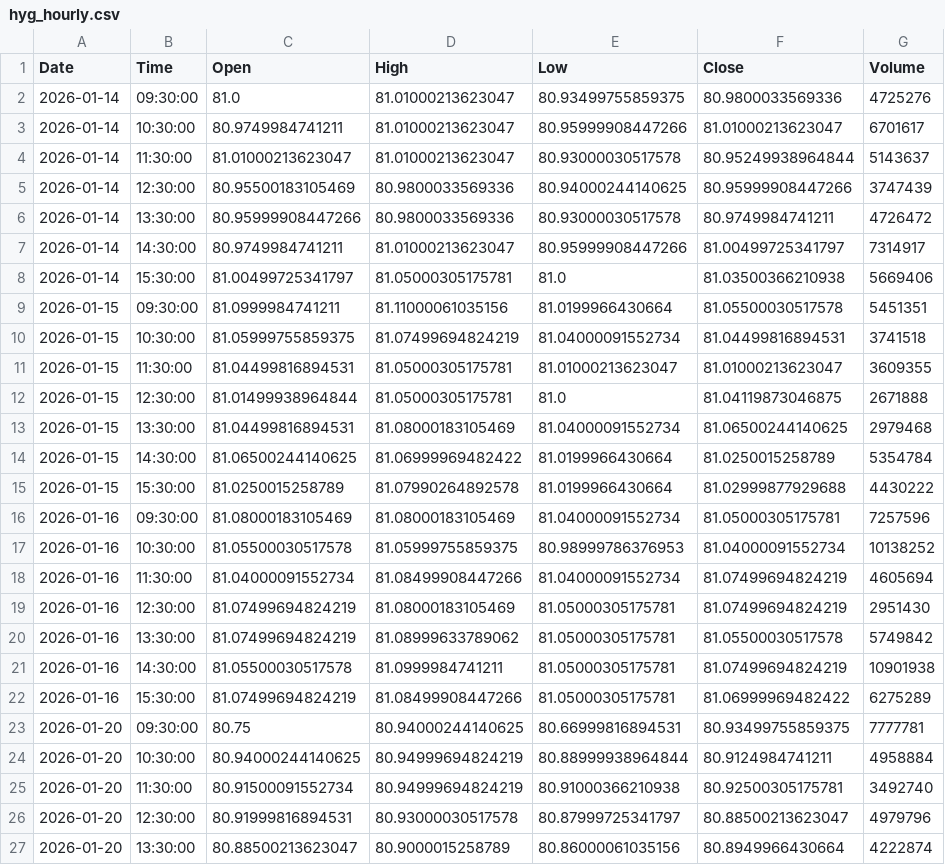
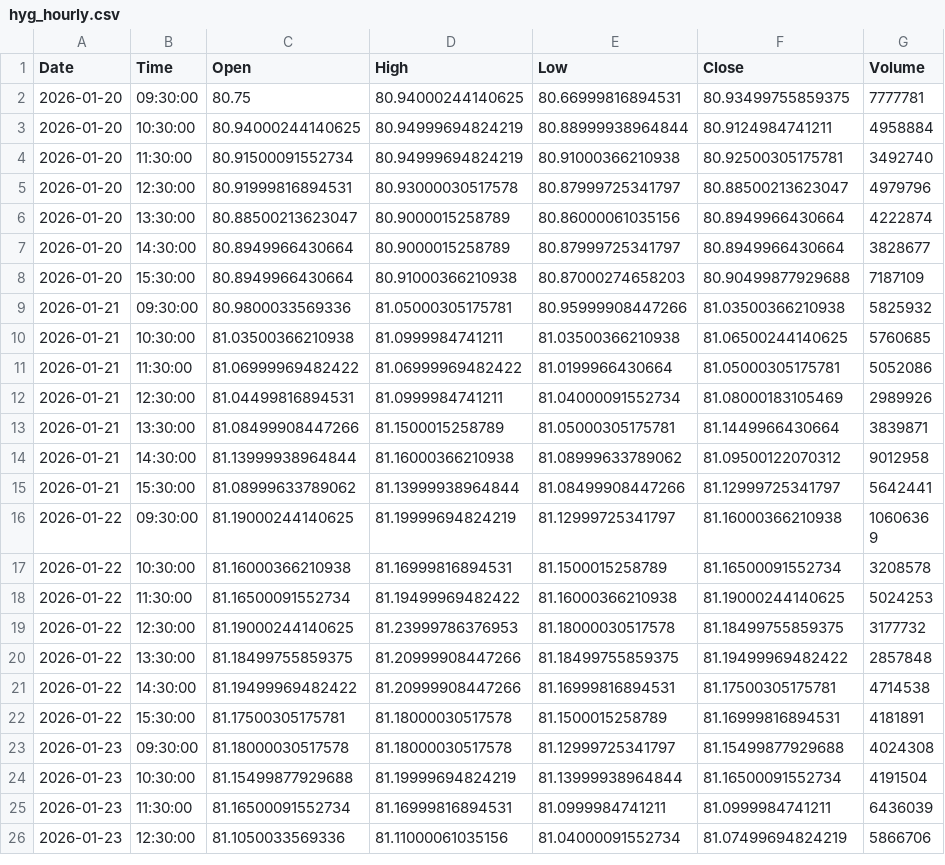
Before and after one commit to jonsflow/risk-divergence, a CSV file: data/hyg_hourly.csv, drawn as a sheet; only a part is shown; the shorter side is filled out with more unchanged rows; the diff covers the shown part only.

```diff
--- a/data/hyg_hourly.csv
+++ b/data/hyg_hourly.csv
@@ -1,23 +1,2 @@
 Date,Time,Open,High,Low,Close,Volume
-2026-01-14,09:30:00,81.0,81.01000213623047,80.93499755859375,80.9800033569336,4725276
-2026-01-14,10:30:00,80.9749984741211,81.01000213623047,80.95999908447266,81.01000213623047,6701617
-2026-01-14,11:30:00,81.01000213623047,81.01000213623047,80.93000030517578,80.95249938964844,5143637
-2026-01-14,12:30:00,80.95500183105469,80.9800033569336,80.94000244140625,80.95999908447266,3747439
-2026-01-14,13:30:00,80.95999908447266,80.9800033569336,80.93000030517578,80.9749984741211,4726472
-2026-01-14,14:30:00,80.9749984741211,81.01000213623047,80.95999908447266,81.00499725341797,7314917
-2026-01-14,15:30:00,81.00499725341797,81.05000305175781,81.0,81.03500366210938,5669406
-2026-01-15,09:30:00,81.0999984741211,81.11000061035156,81.0199966430664,81.05500030517578,5451351
-2026-01-15,10:30:00,81.05999755859375,81.07499694824219,81.04000091552734,81.04499816894531,3741518
-2026-01-15,11:30:00,81.04499816894531,81.05000305175781,81.01000213623047,81.01000213623047,3609355
-2026-01-15,12:30:00,81.01499938964844,81.05000305175781,81.0,81.04119873046875,2671888
-2026-01-15,13:30:00,81.04499816894531,81.08000183105469,81.04000091552734,81.06500244140625,2979468
-2026-01-15,14:30:00,81.06500244140625,81.06999969482422,81.0199966430664,81.0250015258789,5354784
-2026-01-15,15:30:00,81.0250015258789,81.07990264892578,81.0199966430664,81.02999877929688,4430222
-2026-01-16,09:30:00,81.08000183105469,81.08000183105469,81.04000091552734,81.05000305175781,7257596
-2026-01-16,10:30:00,81.05500030517578,81.05999755859375,80.98999786376953,81.04000091552734,10138252
-2026-01-16,11:30:00,81.04000091552734,81.08499908447266,81.04000091552734,81.07499694824219,4605694
-2026-01-16,12:30:00,81.07499694824219,81.08000183105469,81.05000305175781,81.07499694824219,2951430
-2026-01-16,13:30:00,81.07499694824219,81.08999633789062,81.05000305175781,81.05500030517578,5749842
-2026-01-16,14:30:00,81.05500030517578,81.0999984741211,81.05000305175781,81.07499694824219,10901938
-2026-01-16,15:30:00,81.07499694824219,81.08499908447266,81.05000305175781,81.06999969482422,6275289
 2026-01-20,09:30:00,80.75,80.94000244140625,80.66999816894531,80.93499755859375,7777781
```
Also changed, not shown: 7 added rows elsewhere in this file, data/gld_hourly.csv, data/iwm_hourly.csv, 14 other files.
